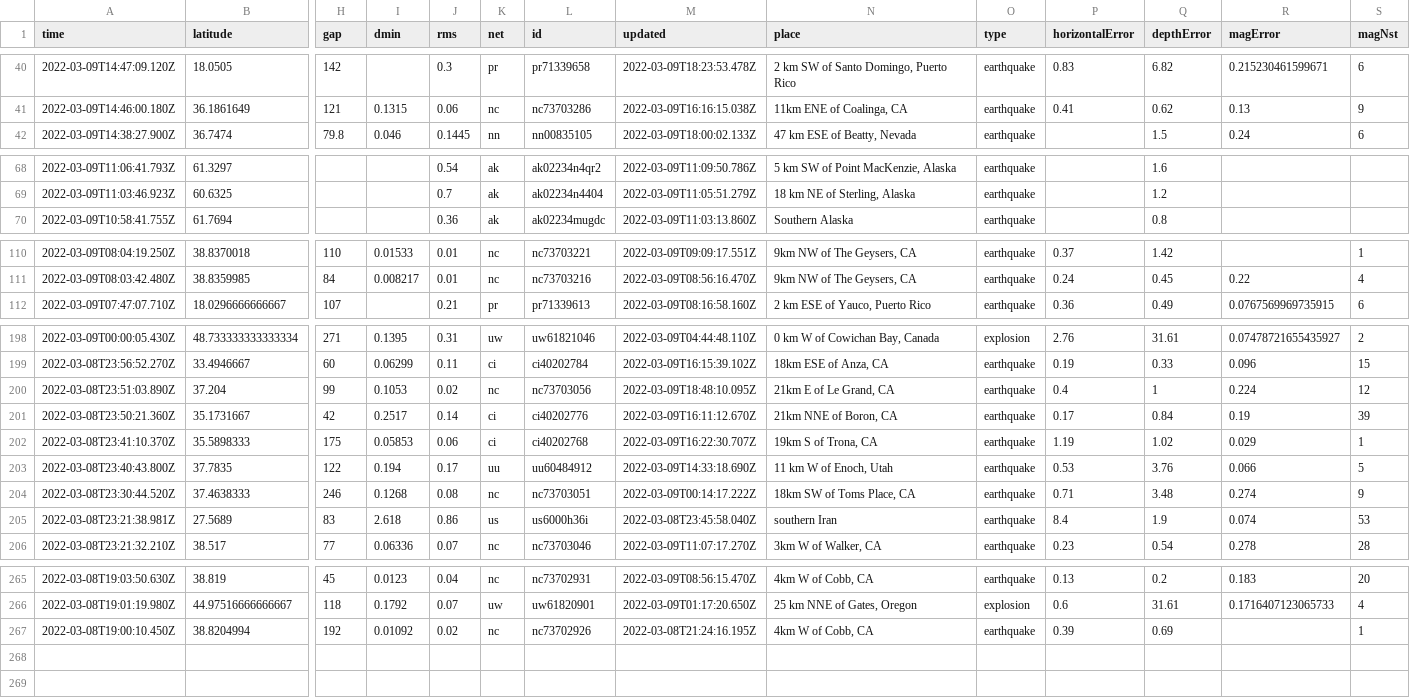
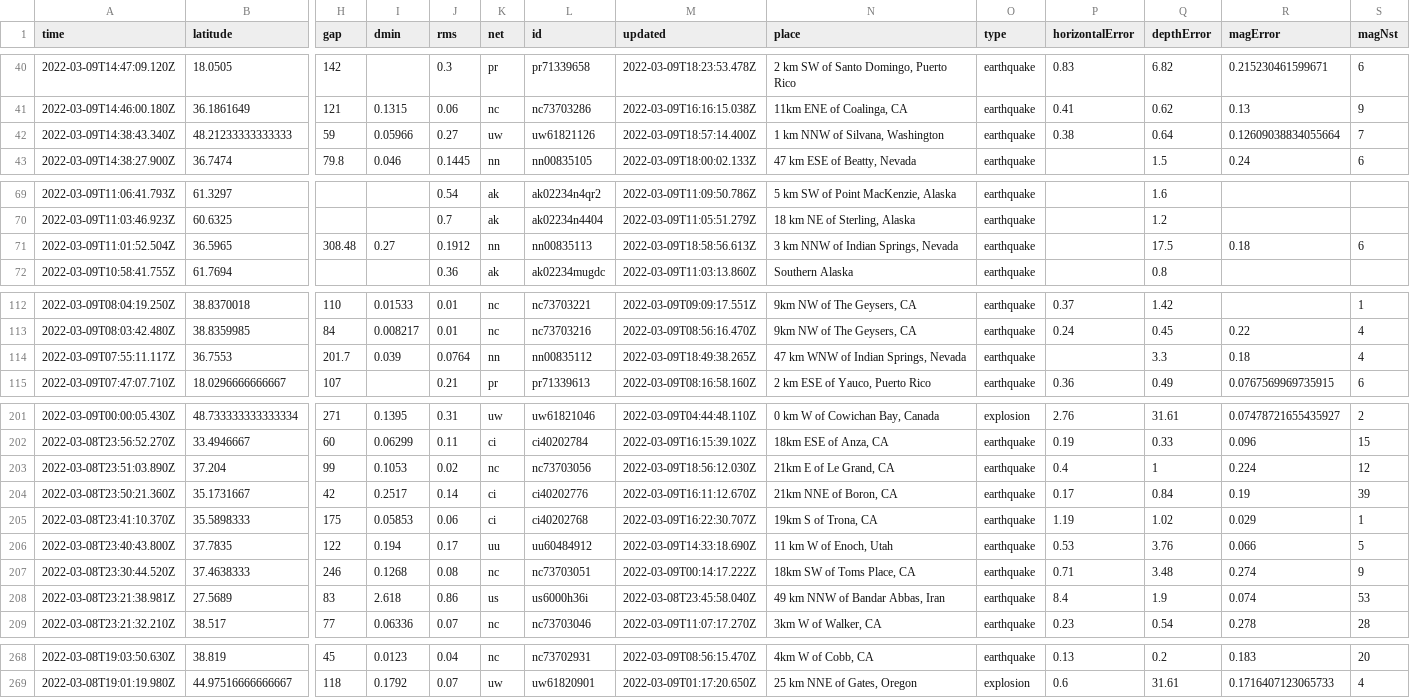
Before and after one commit to jakeneenan/nicar22-github-actions, a CSV file: usgs_current.csv, drawn as a sheet; only a part is shown, gaps mark what is left out; removed rows and columns are numbered as before the commit, all else as after; rows hold the shown columns only; the diff covers the shown part only; the diff names each change by its address in the sheet, - before the commit and + after, or states it on an @@ line.

```diff
--- a/usgs_current.csv
+++ b/usgs_current.csv
+row 42: 2022-03-09T14:38:43.340Z | 48.21233333333333 | 59 | 0.05966 | 0.27 | uw | uw61821126 | 2022-03-09T18:57:14.400Z | 1 km NNW of Silvana, Washington | earthquake | 0.38 | 0.64 | 0.12609038834055664 | 7
+row 71: 2022-03-09T11:01:52.504Z | 36.5965 | 308.48 | 0.27 | 0.1912 | nn | nn00835113 | 2022-03-09T18:58:56.613Z | 3 km NNW of Indian Springs, Nevada | earthquake |  | 17.5 | 0.18 | 6
+row 114: 2022-03-09T07:55:11.117Z | 36.7553 | 201.7 | 0.039 | 0.0764 | nn | nn00835112 | 2022-03-09T18:49:38.265Z | 47 km WNW of Indian Springs, Nevada | earthquake |  | 3.3 | 0.18 | 4
-M203 (updated): 2022-03-09T18:48:10.095Z
+M203 (updated): 2022-03-09T18:56:12.030Z
-N208 (place): southern Iran
+N208 (place): 49 km NNW of Bandar Abbas, Iran
-row 267: 2022-03-08T19:00:10.450Z | 38.8204994 | 192 | 0.01092 | 0.02 | nc | nc73702926 | 2022-03-08T21:24:16.195Z | 4km W of Cobb, CA | earthquake | 0.39 | 0.69 |  | 1
```
Also changed, not shown: 10 edited cells elsewhere in this file, usgs_main.csv.
